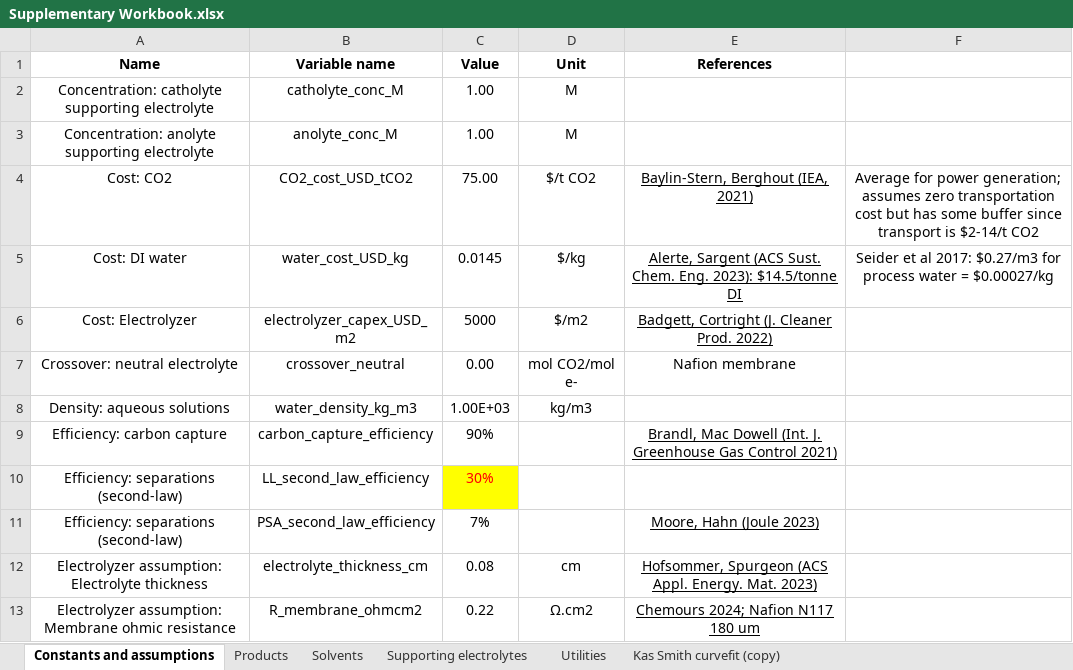
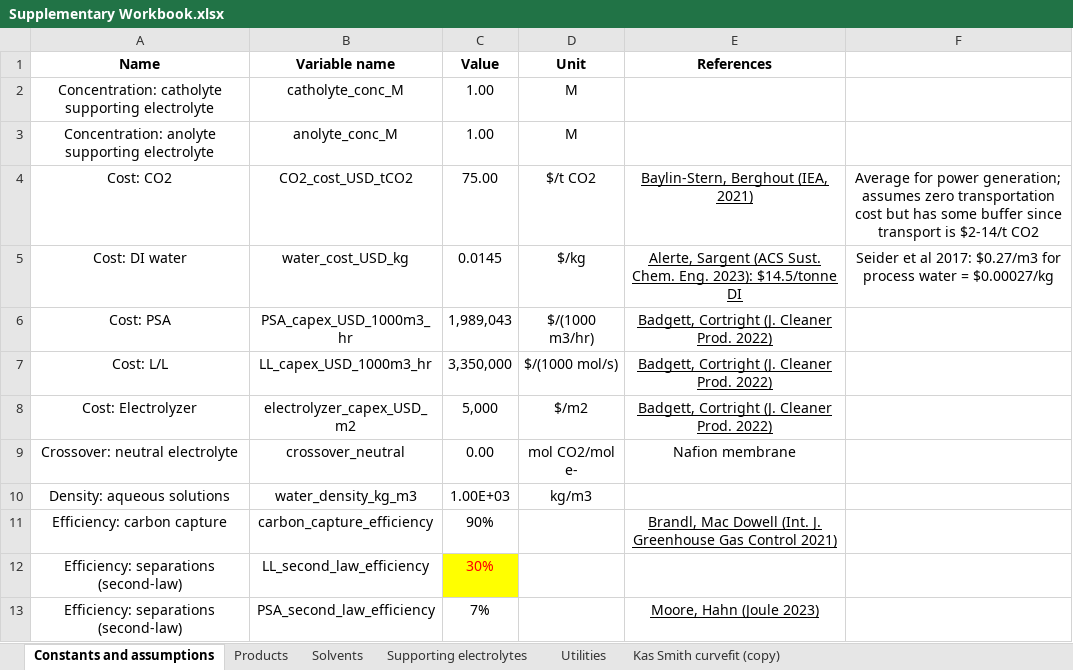
Before and after one commit to shashwatidc/co2r-non-aqueous, an Excel workbook: Supplementary Workbook.xlsx, sheet Constants and assumptions, drawn as a sheet; only a part is shown; the shorter side is filled out with more unchanged rows; values as stored, in another font and other column widths than the file's, no borders; table styles not drawn; addresses are those after the commit; the diff names each change by its address in the sheet, - before the commit and + after, or states it on an @@ line.

Commit message:
Updated separations capital costs

```diff
--- a/Supplementary Workbook.xlsx (sheet Constants and assumptions)
+++ b/Supplementary Workbook.xlsx (sheet Constants and assumptions)
+row 6: Cost: PSA | PSA_capex_USD_1000m3_hr | 1,989,043 | $/(1000 m3/hr) | Badgett, Cortright (J. Cleaner Prod. 2022)
+row 7: Cost: L/L | LL_capex_USD_1000m3_hr | 3,350,000 | $/(1000 mol/s) | Badgett, Cortright (J. Cleaner Prod. 2022)
-C8 (Value): 5000
+C8 (Value): 5,000
```
Also changed, not shown: sheet Supporting electrolytes, sheet Products, 3 other files.
